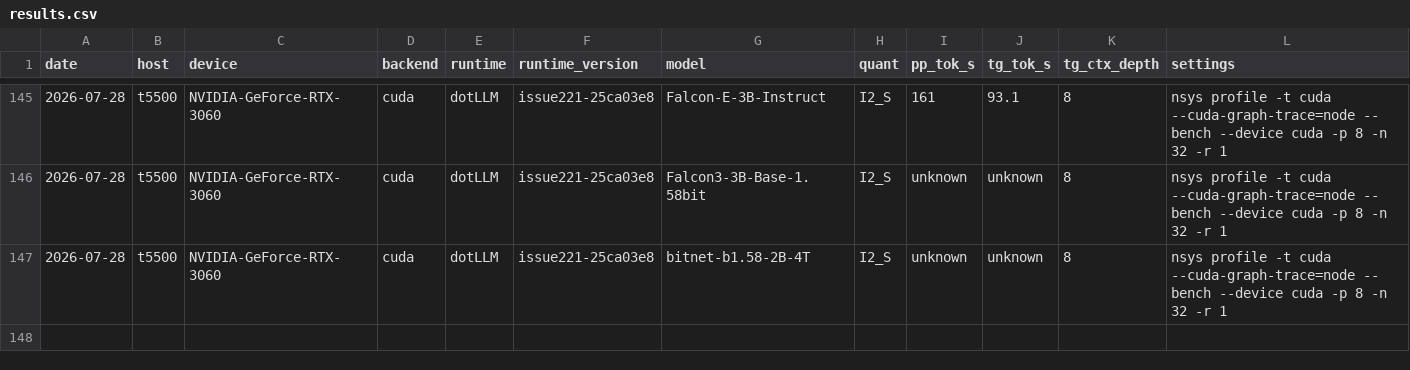
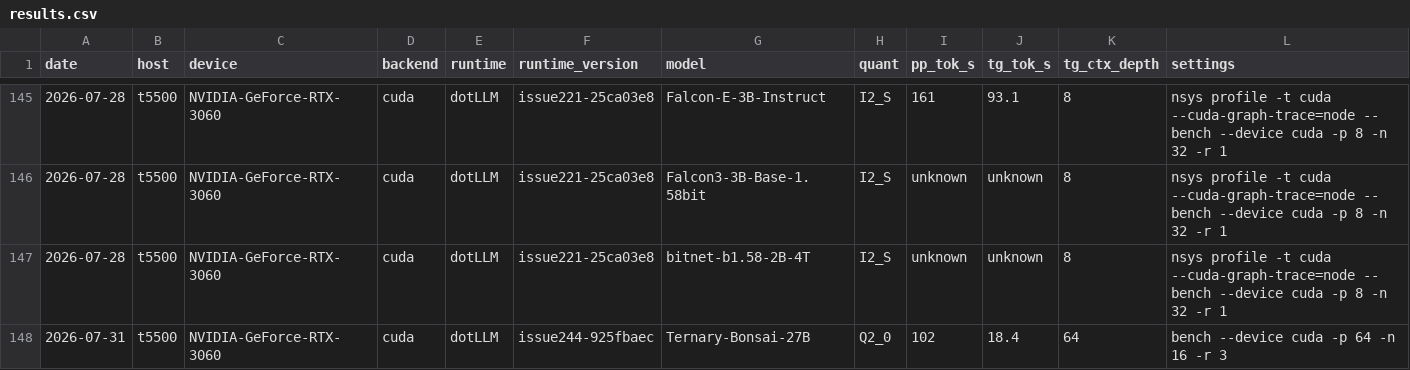
Before and after one commit to jamesburton/dotLLM, a CSV file: benchmarks/perf-matrix/results.csv, drawn as a sheet; only a part is shown, gaps mark what is left out; rows hold the shown columns only; the diff names each change by its address in the sheet, - before the commit and + after, or states it on an @@ line.

Commit message:
docs(cuda): close #244 as duplicate — PQ2_0 ALU reduction already shipped (#161)
Issue #244 proposed the Sum(raw_code*x)-Sum(x) algebraic identity for the
PQ2_0 ternary unpack/accumulate loop, citing the 2026-07-22 advisor review's
"algebraic ALU reduction" candidate as still untried. It wasn't: the exact
same identity was implemented and shipped nine days earlier, 2026-07-22,
commit 7c7101c ("algebraic ALU reduction in PQ2_0 GEMV decode loop (#161)").
Every production kernel (pq2_0_gemv_f16in/_small, pq2_0_gemv2_f16in/_small,
pq2_0_gemv_f32io/_small, pq2_0_gemv2_f32io/_small) already calls
pq2_0_load_group_x/pq2_0_code_dot exactly as #244 requested; only the
deliberately-untouched CPU-vs-GPU reference kernel (pq2_0_gemv_f32in) still
uses the older per-code decode. The .perf-runs README that seeded #244
re-profiled the already-reduced kernels without checking the source first.

No functional/kernel change made here (there was nothing left to change) —
re-verified the already-shipped implementation instead:
  * CudaPQ2_0GemvTest: 21/21 passed on real RTX 3060 hardware, including
    the F32Native/Gemv2F32Native parity tests at real Bonsai-27B dims.
  * Fresh `bench --device cuda -p 64 -n 16 -r 3` on real Bonsai-27B Q2_0:
    18.30-18.40 tok/s decode (median 18.37), consistent with the
    originally-recorded +1.9% win persisting through every later
    negative-result round in this file's history.

Documents the finding in pq2_0_gemv.cu's own header (matching the file's
established negative/positive-result paper trail), footnotes the
.perf-runs README that seeded the confusion, and records the fresh
benchmark in the perf-matrix ledger. Recommends closing #244 as a
duplicate of #161's already-merged work.

```diff
--- a/benchmarks/perf-matrix/results.csv
+++ b/benchmarks/perf-matrix/results.csv
+row 148: 2026-07-31 | t5500 | NVIDIA-GeForce-RTX-3060 | cuda | dotLLM | issue244-925fbaec | Ternary-Bonsai-27B | Q2_0 | 102 | 18.4 | 64 | bench --device cuda -p 64 -n 16 -r 3
```
Also changed, not shown: 2 other files.
